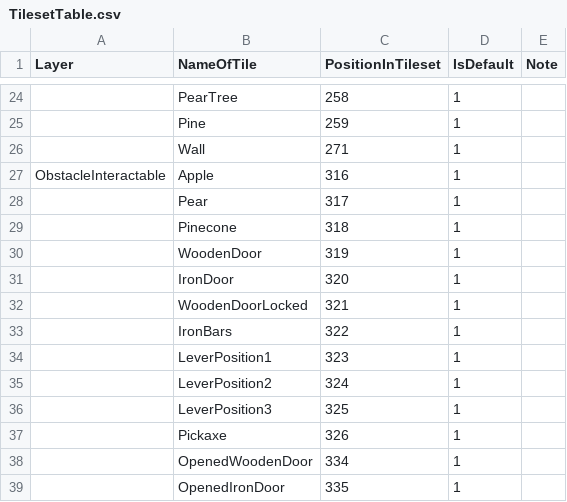
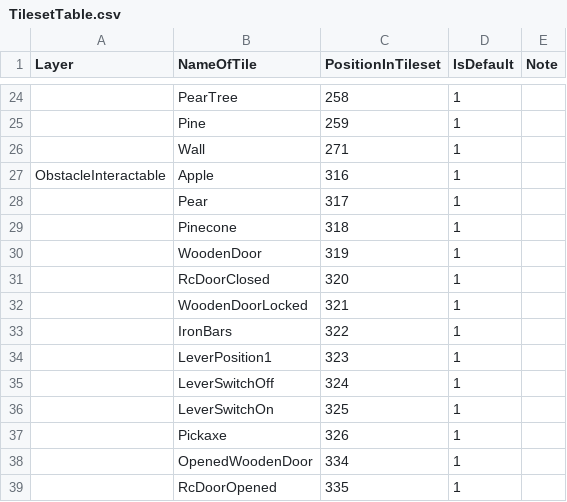
Before and after one commit to GoodAI/BrainSimulator, a CSV file: ToyWorld/World/res/GameActors/Tiles/Tilesets/TilesetTable.csv, drawn as a sheet; only a part is shown, gaps mark what is left out.

Commit message:
table fix, moving with tile folders

```diff
--- a/ToyWorld/World/res/GameActors/Tiles/Tilesets/TilesetTable.csv
+++ b/ToyWorld/World/res/GameActors/Tiles/Tilesets/TilesetTable.csv
@@ -30,3 +30,3 @@ ObstacleInteractable;Apple;316;1;
 ;WoodenDoor;319;1;
-;IronDoor;320;1;
+;RcDoorClosed;320;1;
 ;WoodenDoorLocked;321;1;
@@ -34,6 +34,6 @@ ObstacleInteractable;Apple;316;1;
 ;LeverPosition1;323;1;
-;LeverPosition2;324;1;
-;LeverPosition3;325;1;
+;LeverSwitchOff;324;1;
+;LeverSwitchOn;325;1;
 ;Pickaxe;326;1;
 ;OpenedWoodenDoor;334;1;
-;OpenedIronDoor;335;1;
+;RcDoorOpened;335;1;
```
Also changed, not shown: 6 other files.
